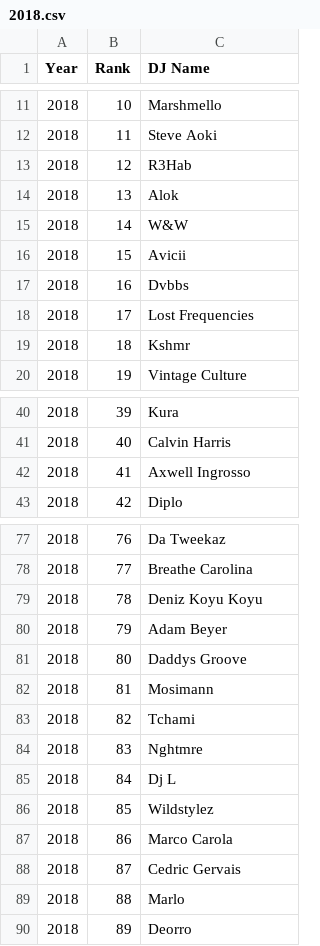
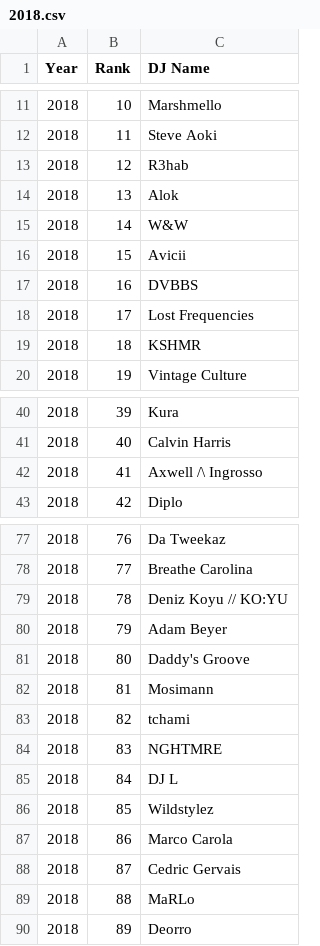
Before and after one commit to d93k9f34f934jr/djmag-top100djs-archive, a CSV file: djmag_rankings/2018.csv, drawn as a sheet; only a part is shown, gaps mark what is left out; the diff covers the shown part only.

```diff
--- a/djmag_rankings/2018.csv
+++ b/djmag_rankings/2018.csv
@@ -12,3 +12,3 @@ Year,Rank,DJ Name
 2018,11,Steve Aoki
-2018,12,R3Hab
+2018,12,R3hab
 2018,13,Alok
@@ -16,5 +16,5 @@ Year,Rank,DJ Name
 2018,15,Avicii
-2018,16,Dvbbs
+2018,16,DVBBS
 2018,17,Lost Frequencies
-2018,18,Kshmr
+2018,18,KSHMR
 2018,19,Vintage Culture
@@ -41,3 +41,3 @@ Year,Rank,DJ Name
 2018,40,Calvin Harris
-2018,41,Axwell Ingrosso
+2018,41,Axwell /\ Ingrosso
 2018,42,Diplo
@@ -78,9 +78,9 @@ Year,Rank,DJ Name
 2018,77,Breathe Carolina
-2018,78,Deniz Koyu Koyu
+2018,78,Deniz Koyu // KO:YU
 2018,79,Adam Beyer
-2018,80,Daddys Groove
+2018,80,Daddy's Groove
 2018,81,Mosimann
-2018,82,Tchami
-2018,83,Nghtmre
-2018,84,Dj L
+2018,82,tchami
+2018,83,NGHTMRE
+2018,84,DJ L
 2018,85,Wildstylez
@@ -88,3 +88,3 @@ Year,Rank,DJ Name
 2018,87,Cedric Gervais
-2018,88,Marlo
+2018,88,MaRLo
 2018,89,Deorro
```
Also changed, not shown: 9 edited cells elsewhere in this file, djmag_rankings/2013.csv, djmag_rankings/2023.csv, 19 other files.
